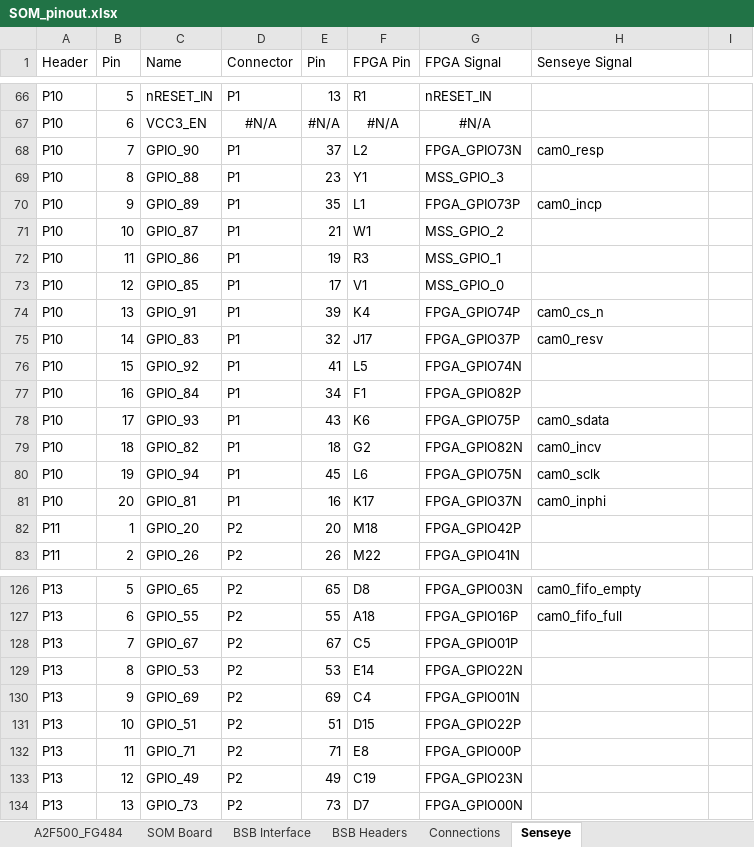
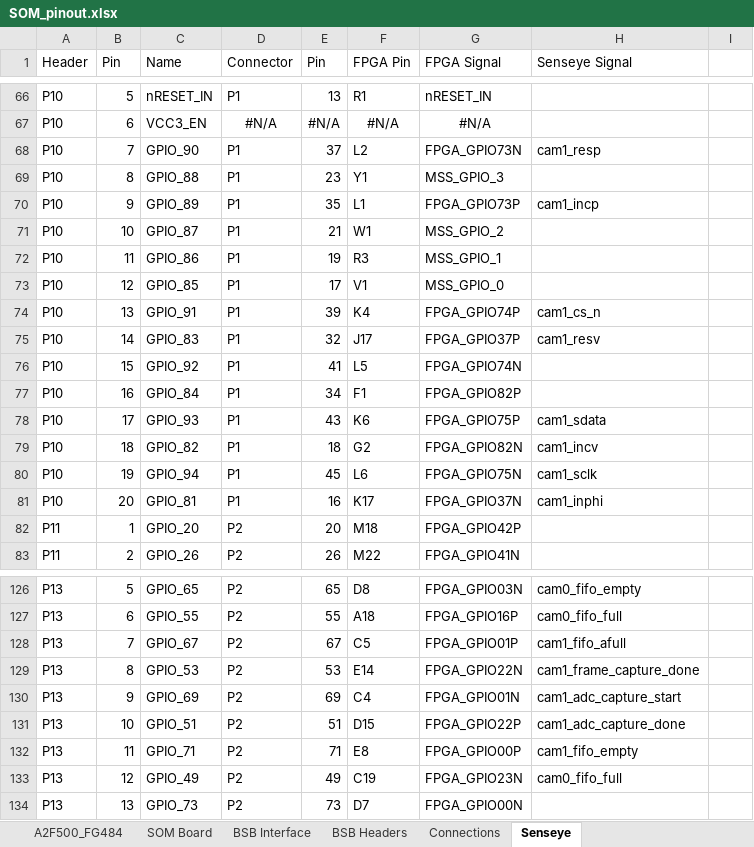
Before and after one commit to lab11/SensEye-2, an Excel workbook: hardware/datasheets/emcraft_SOM/SOM_pinout.xlsx, sheet Senseye, drawn as a sheet; only a part is shown, gaps mark what is left out; values as stored, in another font and other column widths than the file's, no borders; the diff covers the shown part only; the diff names each change by its address in the sheet, - before the commit and + after, or states it on an @@ line.

Commit message:
Updated verilog to run two cameras simultaneously
Also attempting to add ability to modify pixel offset values, currently
not succeeding. Possibly due to size constraints?

```diff
--- a/hardware/datasheets/emcraft_SOM/SOM_pinout.xlsx (sheet Senseye)
+++ b/hardware/datasheets/emcraft_SOM/SOM_pinout.xlsx (sheet Senseye)
-H68 (Senseye Signal): cam0_resp
+H68 (Senseye Signal): cam1_resp
-H70 (Senseye Signal): cam0_incp
+H70 (Senseye Signal): cam1_incp
-H74 (Senseye Signal): cam0_cs_n
+H74 (Senseye Signal): cam1_cs_n
-H75 (Senseye Signal): cam0_resv
+H75 (Senseye Signal): cam1_resv
-H78 (Senseye Signal): cam0_sdata
+H78 (Senseye Signal): cam1_sdata
-H79 (Senseye Signal): cam0_incv
+H79 (Senseye Signal): cam1_incv
-H80 (Senseye Signal): cam0_sclk
+H80 (Senseye Signal): cam1_sclk
-H81 (Senseye Signal): cam0_inphi
+H81 (Senseye Signal): cam1_inphi
-H128 (Senseye Signal): (empty)
+H128 (Senseye Signal): cam1_fifo_afull
-H129 (Senseye Signal): (empty)
+H129 (Senseye Signal): cam1_frame_capture_done
-H130 (Senseye Signal): (empty)
+H130 (Senseye Signal): cam1_adc_capture_start
-H131 (Senseye Signal): (empty)
+H131 (Senseye Signal): cam1_adc_capture_done
-H132 (Senseye Signal): (empty)
+H132 (Senseye Signal): cam1_fifo_empty
-H133 (Senseye Signal): (empty)
+H133 (Senseye Signal): cam0_fifo_full
```
Also changed, not shown: 8 edited cells elsewhere in this sheet, 7 other files.
